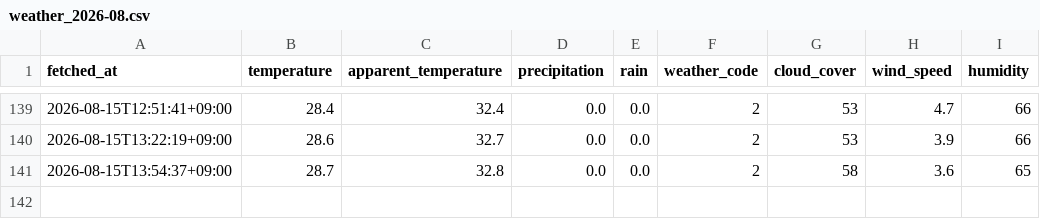
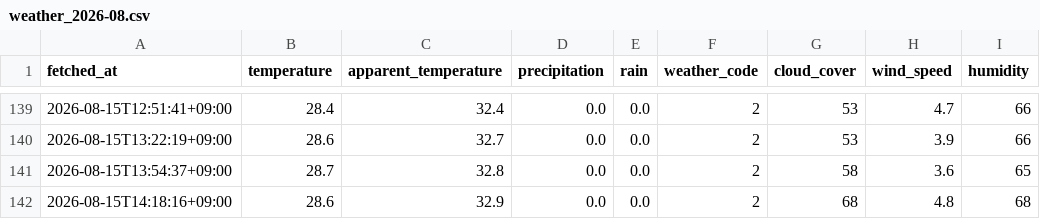
Before and after one commit to Doikevin/tds-ai-navi, a CSV file: data/weather_2026-08.csv, drawn as a sheet; only a part is shown, gaps mark what is left out; the diff names each change by its address in the sheet, - before the commit and + after, or states it on an @@ line.

```diff
--- a/data/weather_2026-08.csv
+++ b/data/weather_2026-08.csv
+row 142: 2026-08-15T14:18:16+09:00 | 28.6 | 32.9 | 0.0 | 0.0 | 2 | 68 | 4.8 | 68
```
Also changed, not shown: data/waits_2026-08.csv.
